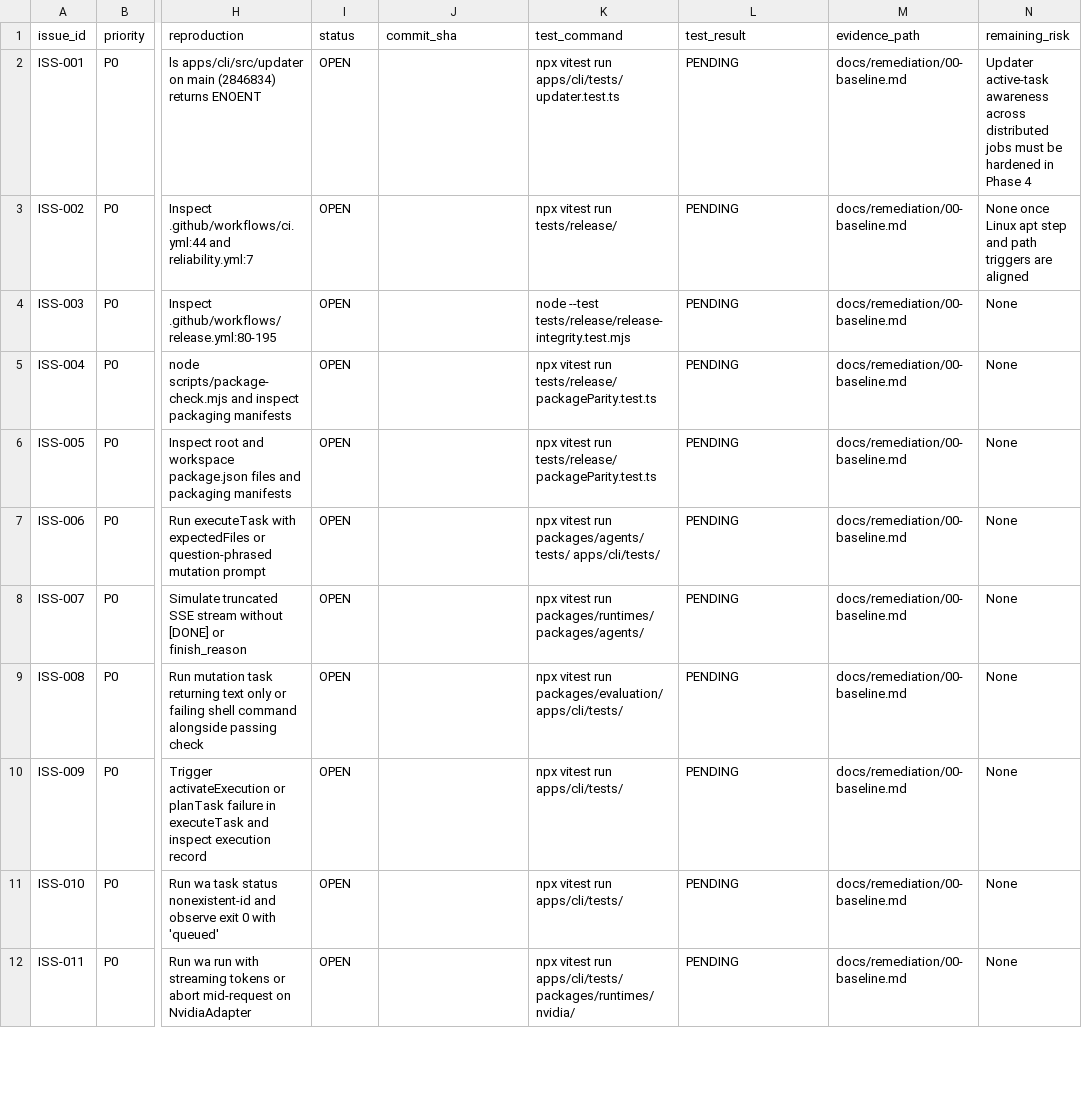
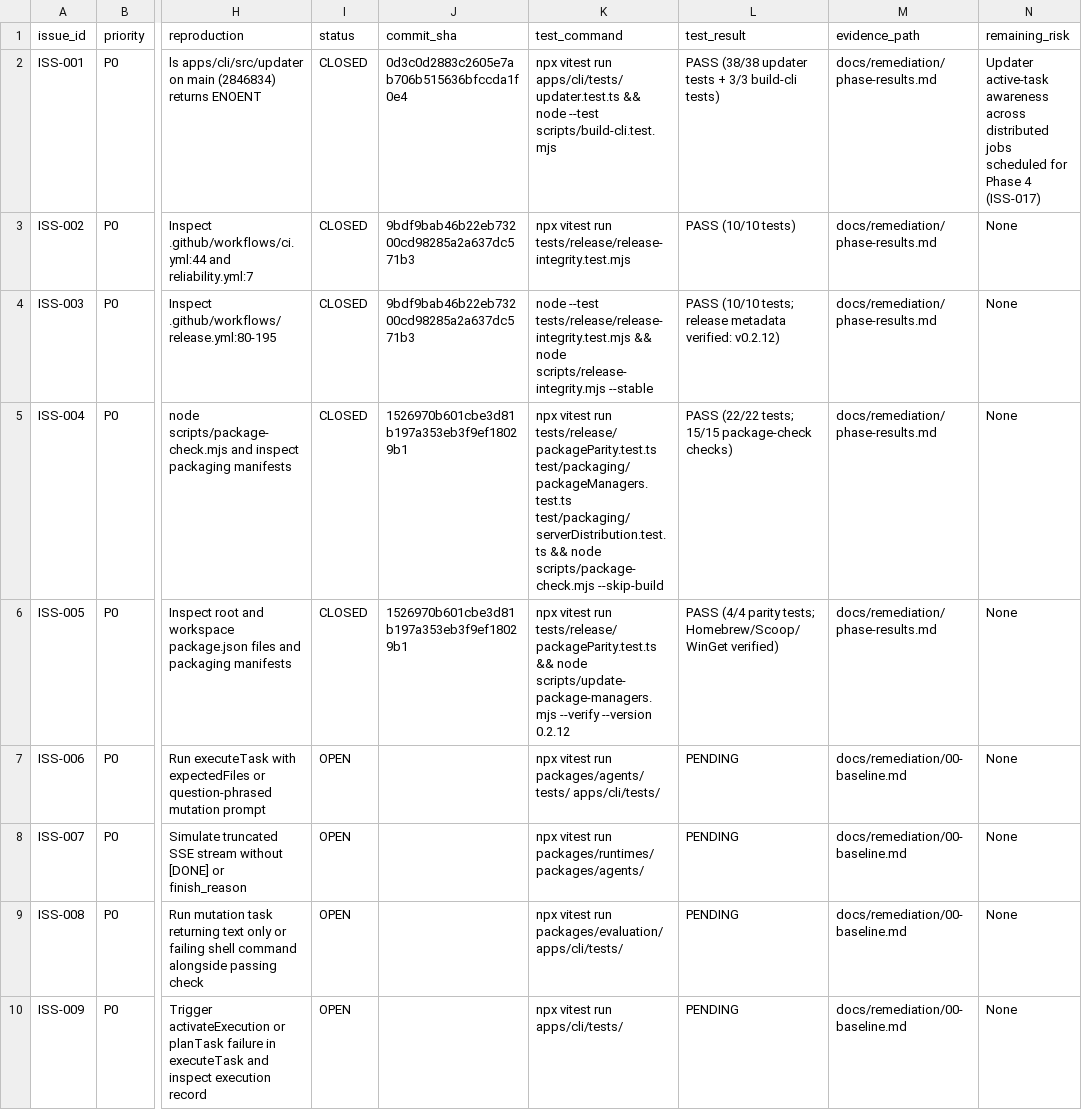
Before and after one commit to whassan007/wazir, a CSV file: docs/remediation/issues.csv, drawn as a sheet; only a part is shown, gaps mark what is left out; the shorter side is filled out with more unchanged rows; the diff names each change by its address in the sheet, - before the commit and + after, or states it on an @@ line.

Commit message:
docs(remediation): record Phase 1 gate PASS and close ISS-001 through ISS-005

```diff
--- a/docs/remediation/issues.csv
+++ b/docs/remediation/issues.csv
-I2:I6 (status): OPEN
+I2:I6 (status): CLOSED
-J2 (commit_sha): (empty)
+J2 (commit_sha): 0d3c0d2883c2605e7ab706b515636bfccda1f0e4
-K2 (test_command): …run apps/cli/tests/updater.test.ts
+K2 (test_command): …run apps/cli/tests/updater.test.ts && node --test scripts/build-cli.test.mjs
-L2 (test_result): PENDING
+L2 (test_result): PASS (38/38 updater tests + 3/3 build-cli tests)
-M2:M6 (evidence_path): docs/remediation/00-baseline.md
+M2:M6 (evidence_path): docs/remediation/phase-results.md
-N2 (remaining_risk): …distributed jobs must be hardened in Phase 4
+N2 (remaining_risk): …distributed jobs scheduled for Phase 4 (ISS-017)
-J3:J4 (commit_sha): (empty)
+J3:J4 (commit_sha): 9bdf9bab46b22eb73200cd98285a2a637dc571b3
-K3 (test_command): npx vitest run tests/release/
+K3 (test_command): npx vitest run tests/release/release-integrity.test.mjs
-L3 (test_result): PENDING
+L3 (test_result): PASS (10/10 tests)
-N3 (remaining_risk): None once Linux apt step and path triggers are aligned
+N3 (remaining_risk): None
-K4 (test_command): …--test tests/release/release-integrity.test.mjs
+K4 (test_command): …--test tests/release/release-integrity.test.mjs && node scripts/release-integrity.mjs --stable
-L4 (test_result): PENDING
+L4 (test_result): PASS (10/10 tests; release metadata verified: v0.2.12)
-J5:J6 (commit_sha): (empty)
+J5:J6 (commit_sha): 1526970b601cbe3d81b197a353eb3f9ef18029b1
-K5 (test_command): …run tests/release/packageParity.test.ts
+K5 (test_command): …run tests/release/packageParity.test.ts test/packaging/packageManagers.test.ts test/packaging/serverDistribution.test.ts && node scripts/package-check.mjs --skip-build
-L5 (test_result): PENDING
+L5 (test_result): PASS (22/22 tests; 15/15 package-check checks)
-K6 (test_command): …run tests/release/packageParity.test.ts
+K6 (test_command): …run tests/release/packageParity.test.ts && node scripts/update-package-managers.mjs --verify --version 0.2.12
-L6 (test_result): PENDING
+L6 (test_result): PASS (4/4 parity tests; Homebrew/Scoop/WinGet verified)
```
Also changed, not shown: 3 other files.
